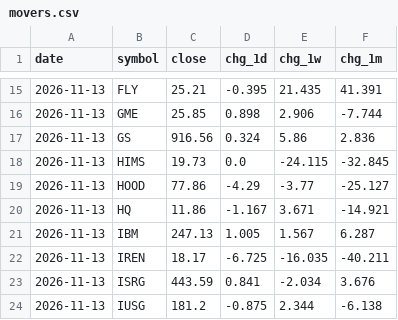
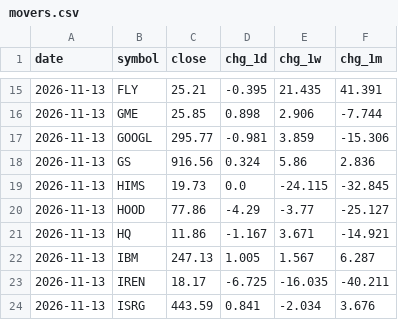
Before and after one commit to dmartindem/portfolio-automation, a CSV file: data/movers.csv, drawn as a sheet; only a part is shown, gaps mark what is left out; the shorter side is filled out with more unchanged rows; the diff names each change by its address in the sheet, - before the commit and + after, or states it on an @@ line.

```diff
--- a/data/movers.csv
+++ b/data/movers.csv
+row 17: 2026-11-13 | GOOGL | 295.77 | -0.981 | 3.859 | -15.306
```
Also changed, not shown: data/concentration.csv, data/prices.csv, 1 other file.
